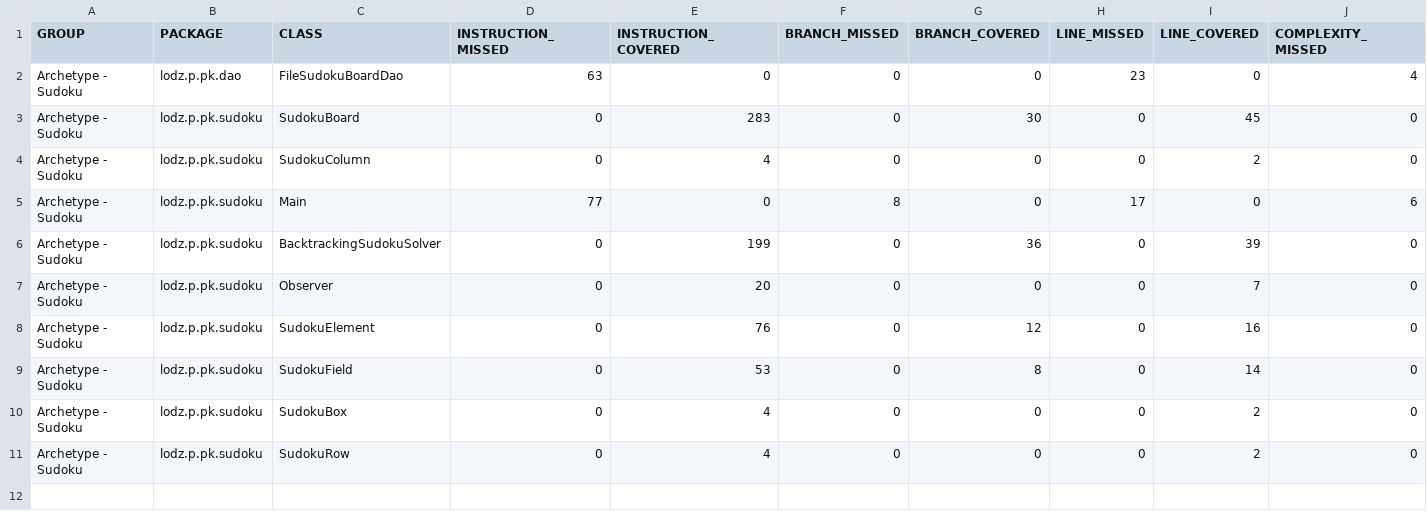
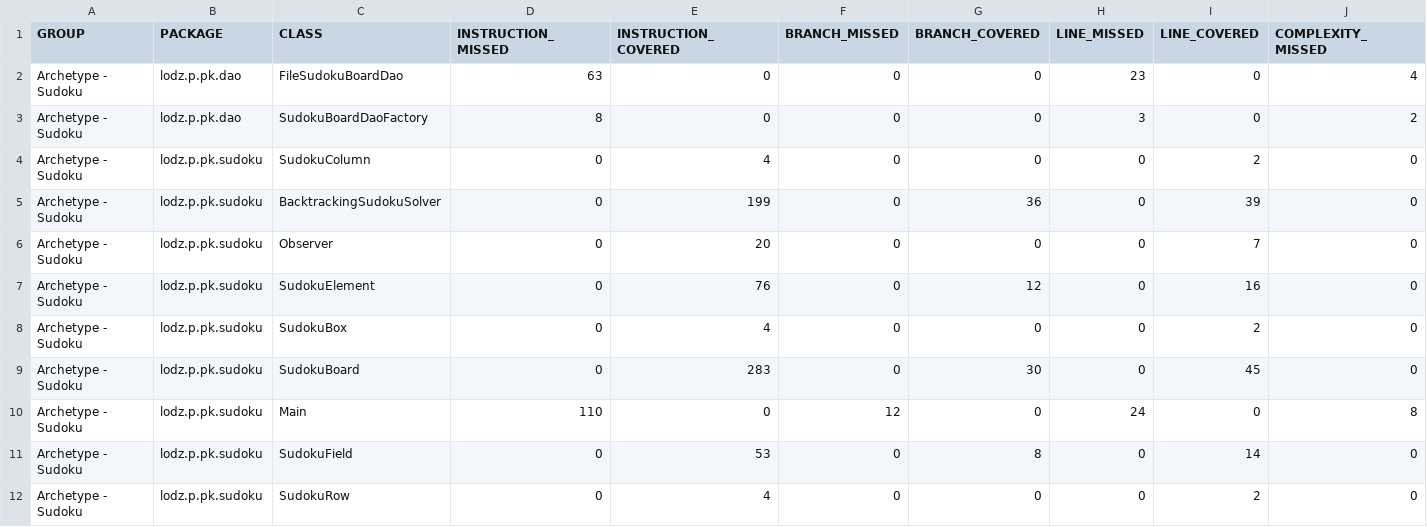
Before and after one commit to konradkoza/sudoku, a CSV file: Model/target/site/jacoco/jacoco.csv, drawn as a sheet; only a part is shown; removed rows and columns are numbered as before the commit, all else as after; rows hold the shown columns only; the diff names each change by its address in the sheet, - before the commit and + after, or states it on an @@ line.

Commit message:
Dao factory

```diff
--- a/Model/target/site/jacoco/jacoco.csv
+++ b/Model/target/site/jacoco/jacoco.csv
+row 3: Archetype - Sudoku | lodz.p.pk.dao | SudokuBoardDaoFactory | 8 | 0 | 0 | 0 | 3 | 0 | 2
-row 5: Archetype - Sudoku | lodz.p.pk.sudoku | Main | 77 | 0 | 8 | 0 | 17 | 0 | 6
@@ row 10 moved to row 8: Archetype - Sudoku @@
@@ row 3 moved to row 9: Archetype - Sudoku @@
+row 10: Archetype - Sudoku | lodz.p.pk.sudoku | Main | 110 | 0 | 12 | 0 | 24 | 0 | 8
```
Also changed, not shown: 31 other files.
